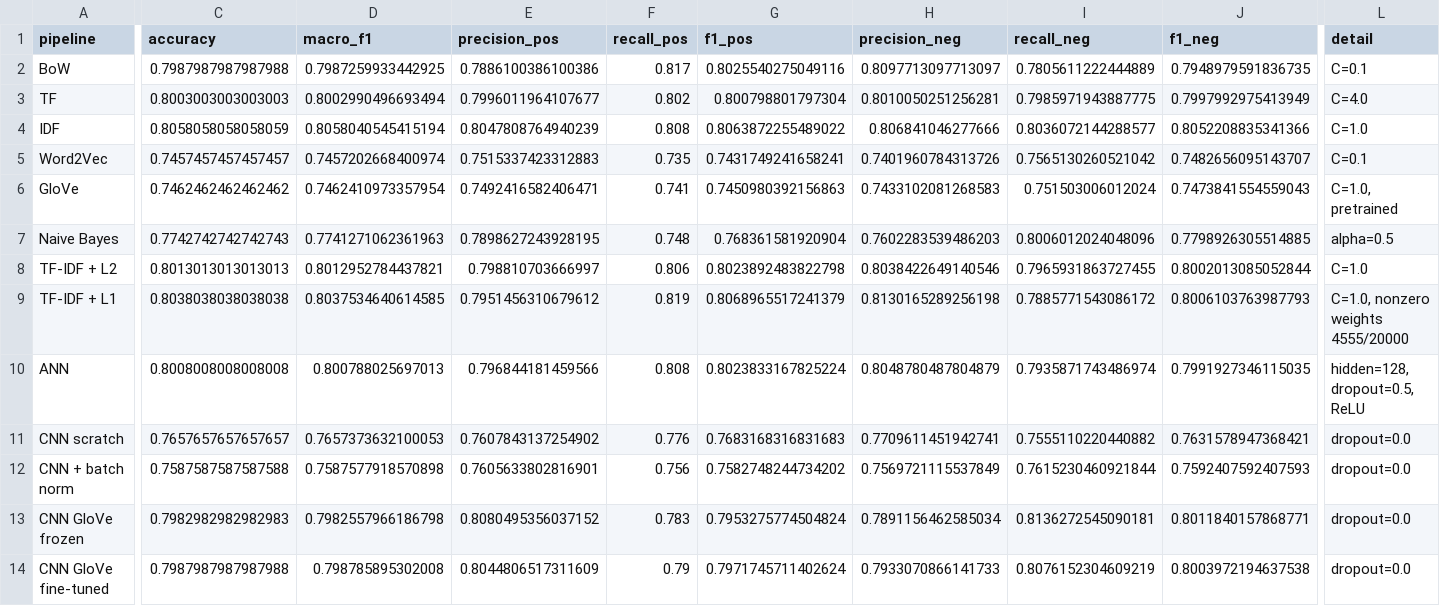
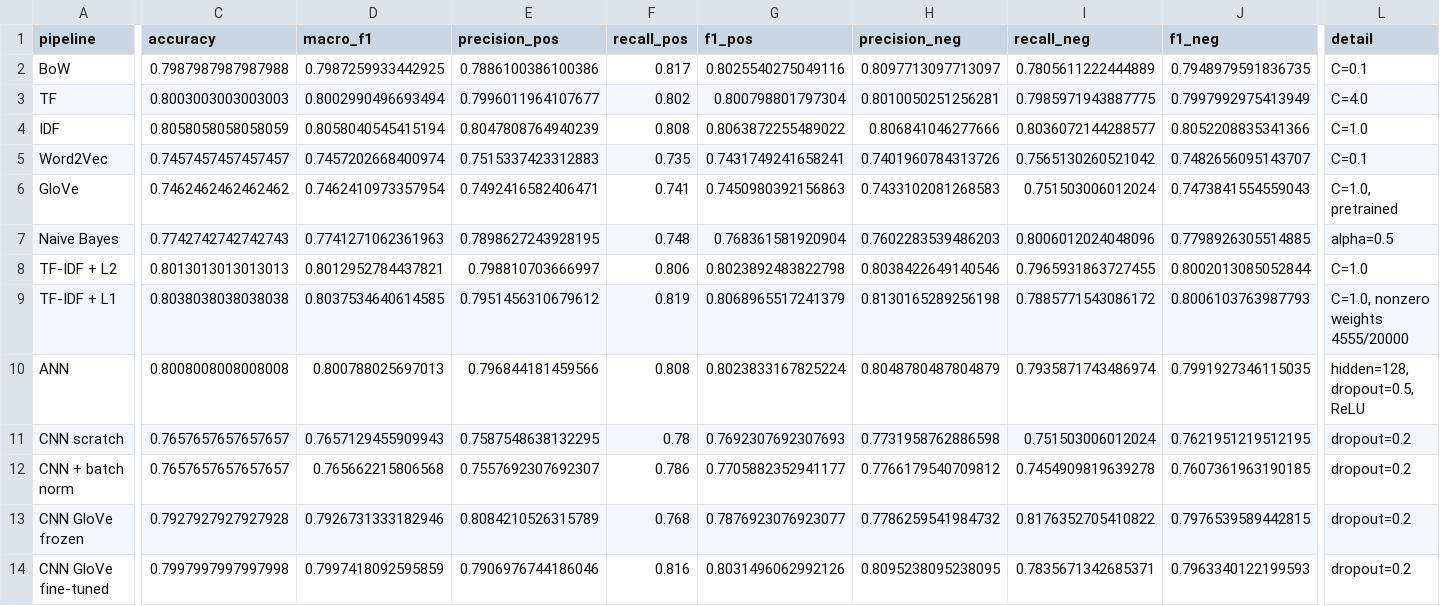
Before and after one commit to ismail-ru-cse-39/SentimentAnalysis, a CSV file: results/notebook_metrics.csv, drawn as a sheet; only a part is shown, gaps mark what is left out; the diff names each change by its address in the sheet, - before the commit and + after, or states it on an @@ line.

Commit message:
Add Twitter sentiment pipelines for the joint project.
Compare bag-of-words, TF, IDF, TF-IDF, and Word2Vec on the held-out test tweets so the report can include the setup, results, and error analysis.

```diff
--- a/results/notebook_metrics.csv
+++ b/results/notebook_metrics.csv
-D11 (macro_f1): 0.7657373632100053
+D11 (macro_f1): 0.7657129455909943
-E11 (precision_pos): 0.7607843137254902
+E11 (precision_pos): 0.7587548638132295
-F11 (recall_pos): 0.776
+F11 (recall_pos): 0.78
-G11 (f1_pos): 0.7683168316831683
+G11 (f1_pos): 0.7692307692307693
-H11 (precision_neg): 0.7709611451942741
+H11 (precision_neg): 0.7731958762886598
-I11 (recall_neg): 0.7555110220440882
+I11 (recall_neg): 0.751503006012024
-J11 (f1_neg): 0.7631578947368421
+J11 (f1_neg): 0.7621951219512195
-L11:L14 (detail): dropout=0.0
+L11:L14 (detail): dropout=0.2
-C12 (accuracy): 0.7587587587587588
+C12 (accuracy): 0.7657657657657657
-D12 (macro_f1): 0.7587577918570898
+D12 (macro_f1): 0.765662215806568
-E12 (precision_pos): 0.7605633802816901
+E12 (precision_pos): 0.7557692307692307
-F12 (recall_pos): 0.756
+F12 (recall_pos): 0.786
-G12 (f1_pos): 0.7582748244734202
+G12 (f1_pos): 0.7705882352941177
-H12 (precision_neg): 0.7569721115537849
+H12 (precision_neg): 0.7766179540709812
-I12 (recall_neg): 0.7615230460921844
+I12 (recall_neg): 0.7454909819639278
-J12 (f1_neg): 0.7592407592407593
+J12 (f1_neg): 0.7607361963190185
-C13 (accuracy): 0.7982982982982983
+C13 (accuracy): 0.7927927927927928
-D13 (macro_f1): 0.7982557966186798
+D13 (macro_f1): 0.7926731333182946
-E13 (precision_pos): 0.8080495356037152
+E13 (precision_pos): 0.8084210526315789
-F13 (recall_pos): 0.783
+F13 (recall_pos): 0.768
-G13 (f1_pos): 0.7953275774504824
+G13 (f1_pos): 0.7876923076923077
-H13 (precision_neg): 0.7891156462585034
+H13 (precision_neg): 0.7786259541984732
-I13 (recall_neg): 0.8136272545090181
+I13 (recall_neg): 0.8176352705410822
-J13 (f1_neg): 0.8011840157868771
+J13 (f1_neg): 0.7976539589442815
-C14 (accuracy): 0.7987987987987988
+C14 (accuracy): 0.7997997997997998
-D14 (macro_f1): 0.798785895302008
+D14 (macro_f1): 0.7997418092595859
-E14 (precision_pos): 0.8044806517311609
+E14 (precision_pos): 0.7906976744186046
-F14 (recall_pos): 0.79
+F14 (recall_pos): 0.816
-G14 (f1_pos): 0.7971745711402624
+G14 (f1_pos): 0.8031496062992126
-H14 (precision_neg): 0.7933070866141733
+H14 (precision_neg): 0.8095238095238095
-I14 (recall_neg): 0.8076152304609219
+I14 (recall_neg): 0.7835671342685371
-J14 (f1_neg): 0.8003972194637538
+J14 (f1_neg): 0.7963340122199593
```
Also changed, not shown: 8 other files.
